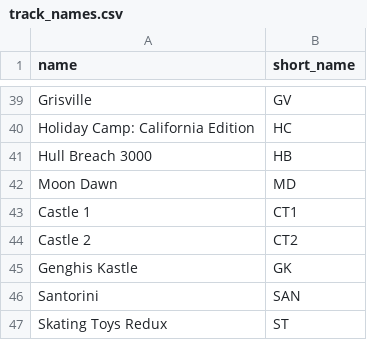
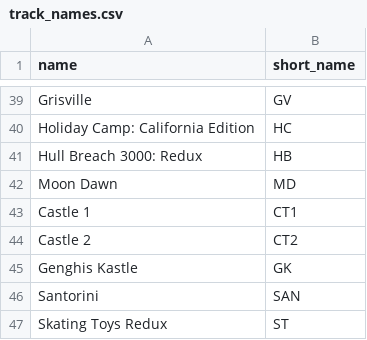
Before and after one commit to Re-Volt-America/RVA-Data, a CSV file: models/tracks/track_names.csv, drawn as a sheet; only a part is shown, gaps mark what is left out.

Commit message:
Update Hull Breach 3000

```diff
--- a/models/tracks/track_names.csv
+++ b/models/tracks/track_names.csv
@@ -40,3 +40,3 @@ Grisville,GV
 Holiday Camp: California Edition,HC
-Hull Breach 3000,HB
+Hull Breach 3000: Redux,HB
 Moon Dawn,MD
```
Also changed, not shown: 1 other file.
